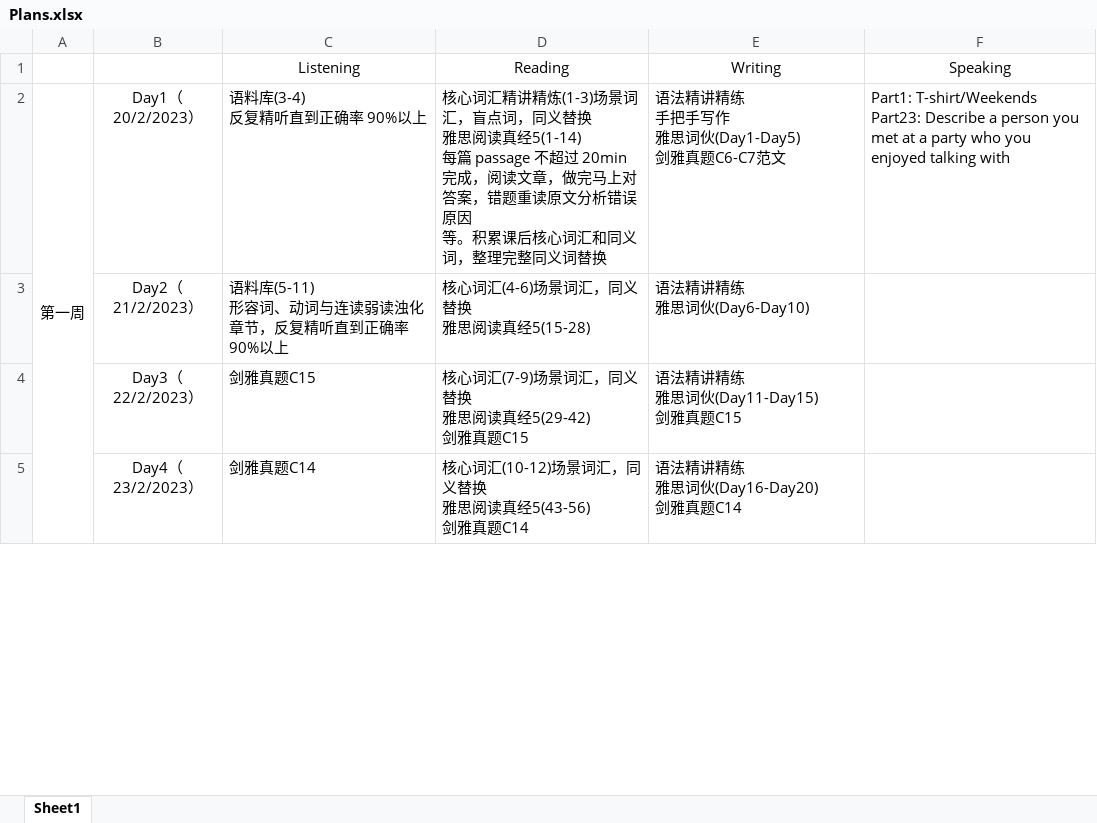
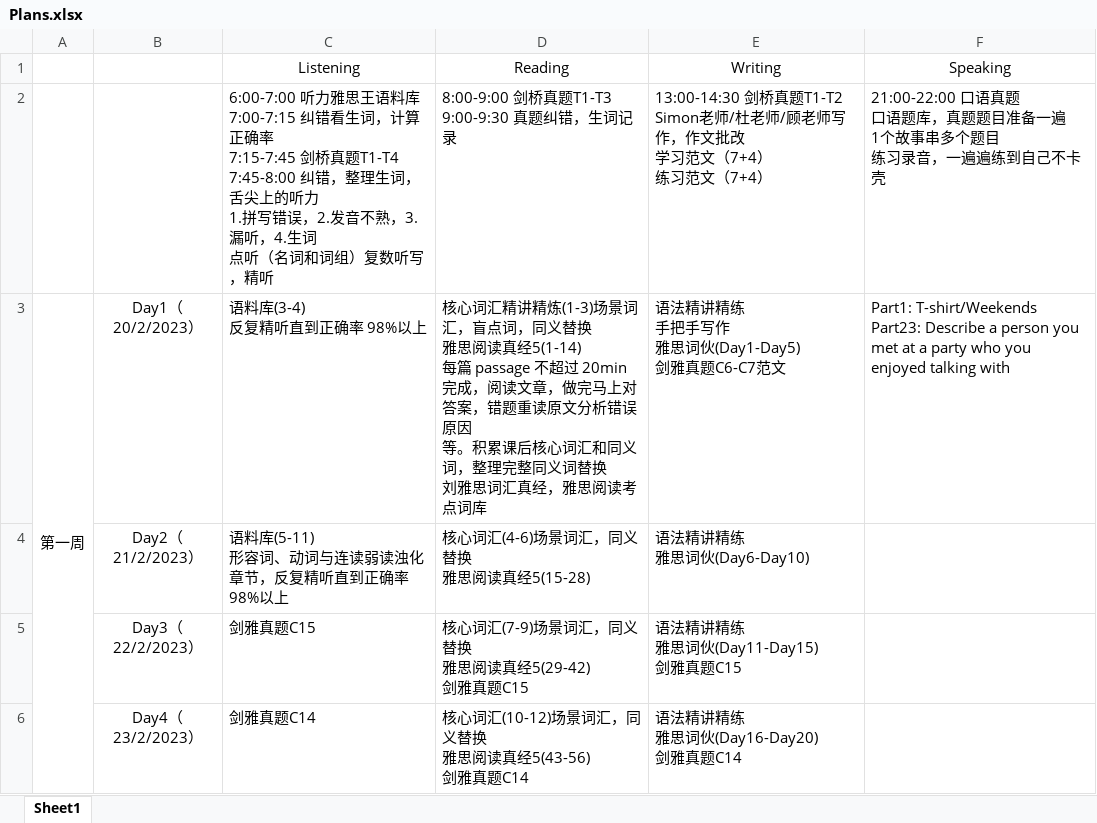
Before and after one commit to Liuhongzhi2018/LearningforIELTS, an Excel workbook: Plans.xlsx, sheet Sheet1, drawn as a sheet; only a part is shown; values as stored, in another font and other column widths than the file's, no borders; addresses are those after the commit; ↵ is a line break in a cell; the diff names each change by its address in the sheet, - before the commit and + after, or states it on an @@ line.

```diff
--- a/Plans.xlsx (sheet Sheet1)
+++ b/Plans.xlsx (sheet Sheet1)
+row 2:  |  | 6:00-7:00 听力雅思王语料库 ↵ 7:00-7:15 纠错看生词，计算正确率 ↵ 7:15-7:45 剑桥真题T1-T4 ↵ 7:45-8:00 纠错，整理生词，舌尖上的听力 ↵ 1.拼写错误，2.发音不熟，3.漏听，4.生词 ↵ 点听（名词和词组）复数听写，精听 | 8:00-9:00 剑桥真题T1-T3 ↵ 9:00-9:30 真题纠错，生词记录 | 13:00-14:30 剑桥真题T1-T2 ↵ Simon老师/杜老师/顾老师写作，作文批改 ↵ 学习范文（7+4） ↵ 练习范文（7+4） | 21:00-22:00 口语真题 ↵ 口语题库，真题题目准备一遍 ↵ 1个故事串多个题目 ↵ 练习录音，一遍遍练到自己不卡壳
-C3 (Listening): 语料库(3-4) ↵ 反复精听直到正确率 90%以上
+C3 (Listening): 语料库(3-4) ↵ 反复精听直到正确率 98%以上
-D3 (Reading): …义词替换
+D3 (Reading): …义词替换 ↵ 刘雅思词汇真经，雅思阅读考点词库
-C4 (Listening): 语料库(5-11) ↵ 形容词、动词与连读弱读浊化章节，反复精听直到正确率 90%以上
+C4 (Listening): 语料库(5-11) ↵ 形容词、动词与连读弱读浊化章节，反复精听直到正确率 98%以上
```
Also changed, not shown: WangLu-807.xlsx, 4 other files.
